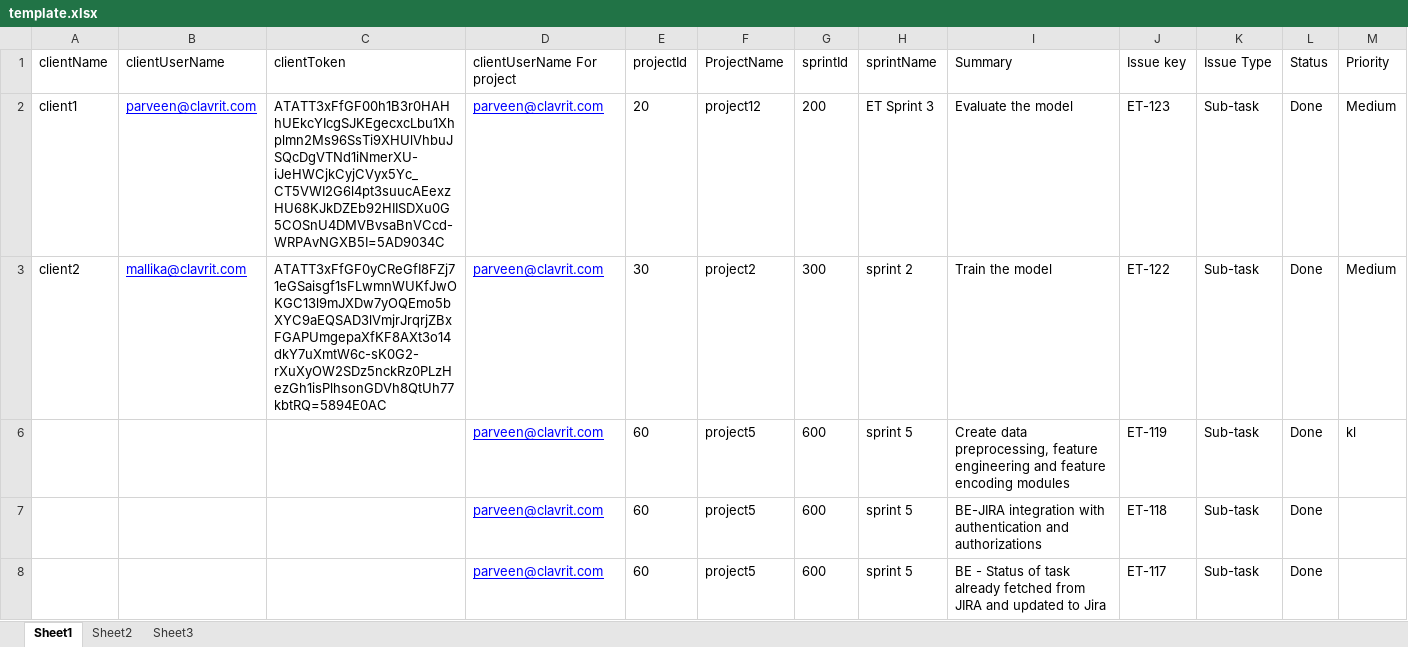
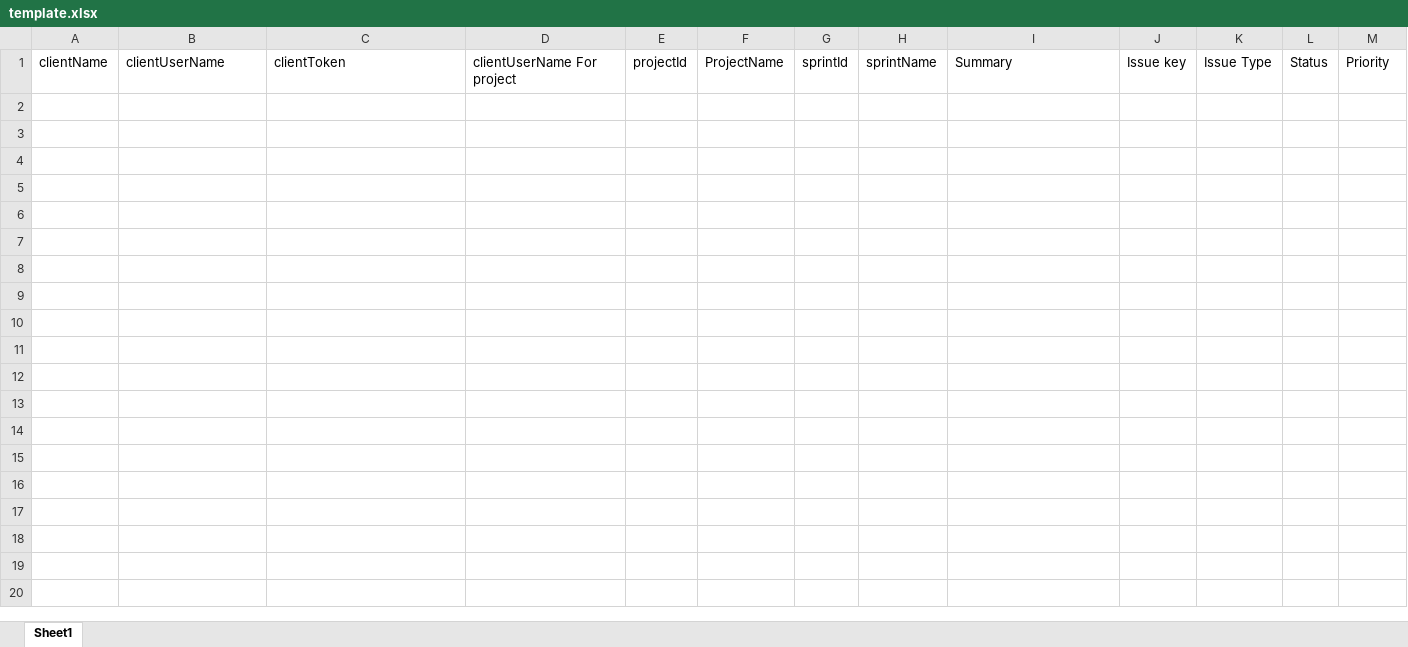
Before and after one commit to devaccountdevop/et-backend, an Excel workbook: src/main/resources/templates/template.xlsx, sheet Sheet1, drawn as a sheet; only a part is shown; values as stored, in another font and other column widths than the file's, no borders; rows hold the shown columns only; the diff covers the shown part only; the diff names each change by its address in the sheet, - before the commit and + after, or states it on an @@ line.

Commit message:
Modified template file for downloading.

```diff
--- a/src/main/resources/templates/template.xlsx (sheet Sheet1)
+++ b/src/main/resources/templates/template.xlsx (sheet Sheet1)
-sheet tab: Sheet2
-sheet tab: Sheet3
-row 2: client1 | parveen@clavrit.com | ATATT3xFfGF00h1B3r0HAHhUEkcYIcgSJKEgecxcLbu1Xhplmn2Ms96SsTi9XHUlVhbuJSQcDgVTNd1iNmerXU-iJeHWCjkCyjCVyx5Yc_CT5VWI2G6l4pt3suucAEexzHU68KJkDZEb92HIISDXu0G5COSnU4DMVBvsaBnVCcd-WRPAvNGXB5I=5AD9034C | parveen@clavrit.com | 20 | project12 | 200 | ET Sprint 3 | Evaluate the model | ET-123 | Sub-task | Done | Medium
-row 3: client2 | mallika@clavrit.com | ATATT3xFfGF0yCReGfI8FZj71eGSaisgf1sFLwmnWUKfJwOKGC13l9mJXDw7yOQEmo5bXYC9aEQSAD3lVmjrJrqrjZBxFGAPUmgepaXfKF8AXt3o14dkY7uXmtW6c-sK0G2-rXuXyOW2SDz5nckRz0PLzHezGh1isPlhsonGDVh8QtUh77kbtRQ=5894E0AC | parveen@clavrit.com | 30 | project2 | 300 | sprint 2 | Train the model | ET-122 | Sub-task | Done | Medium
-row 6:  |  |  | parveen@clavrit.com | 60 | project5 | 600 | sprint 5 | Create data preprocessing, feature engineering and feature encoding modules | ET-119 | Sub-task | Done | kl
-row 7:  |  |  | parveen@clavrit.com | 60 | project5 | 600 | sprint 5 | BE-JIRA integration with authentication and authorizations | ET-118 | Sub-task | Done
-row 8:  |  |  | parveen@clavrit.com | 60 | project5 | 600 | sprint 5 | BE - Status of task already fetched from JIRA and updated to Jira | ET-117 | Sub-task | Done
```
Also changed, not shown: 20 removed rows elsewhere in this sheet, hidden cells.
